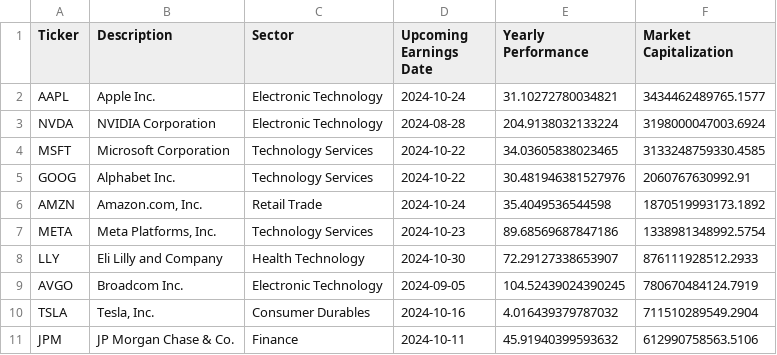
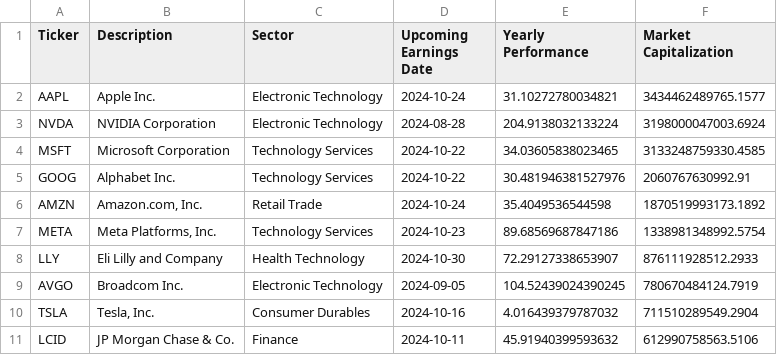
Before and after one commit to CH3CH2OHCHAN/ls, a CSV file: stock_ls_test.csv, drawn as a sheet.

Commit message:
Update stock_ls_test.csv

```diff
--- a/stock_ls_test.csv
+++ b/stock_ls_test.csv
@@ -10,2 +10,2 @@ AVGO,Broadcom Inc.,Electronic Technology,2024-09-05,104.52439024390245,780670484
 TSLA,"Tesla, Inc.",Consumer Durables,2024-10-16,4.016439379787032,711510289549.2904
-JPM,JP Morgan Chase & Co.,Finance,2024-10-11,45.91940399593632,612990758563.5106
+LCID,JP Morgan Chase & Co.,Finance,2024-10-11,45.91940399593632,612990758563.5106
```
